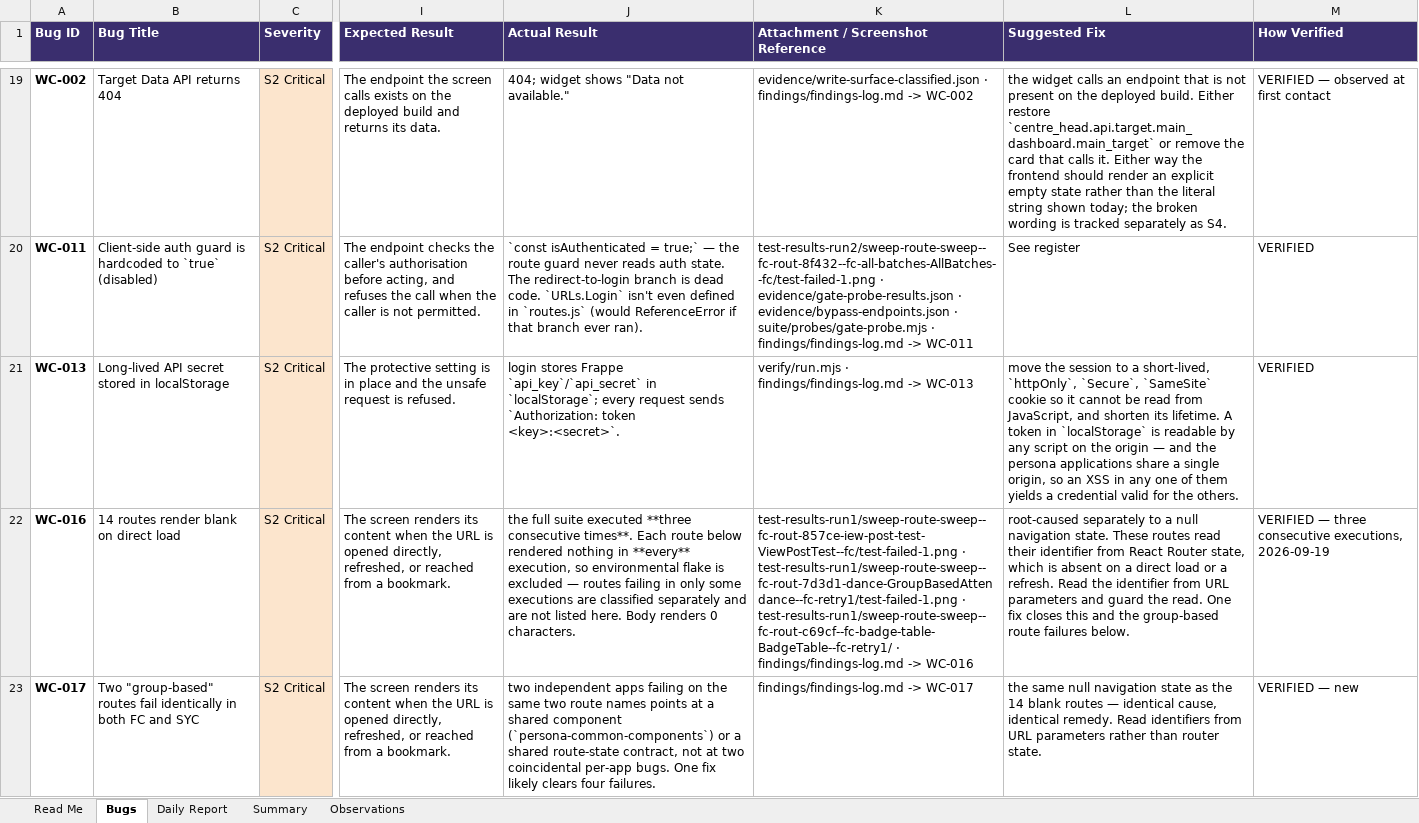
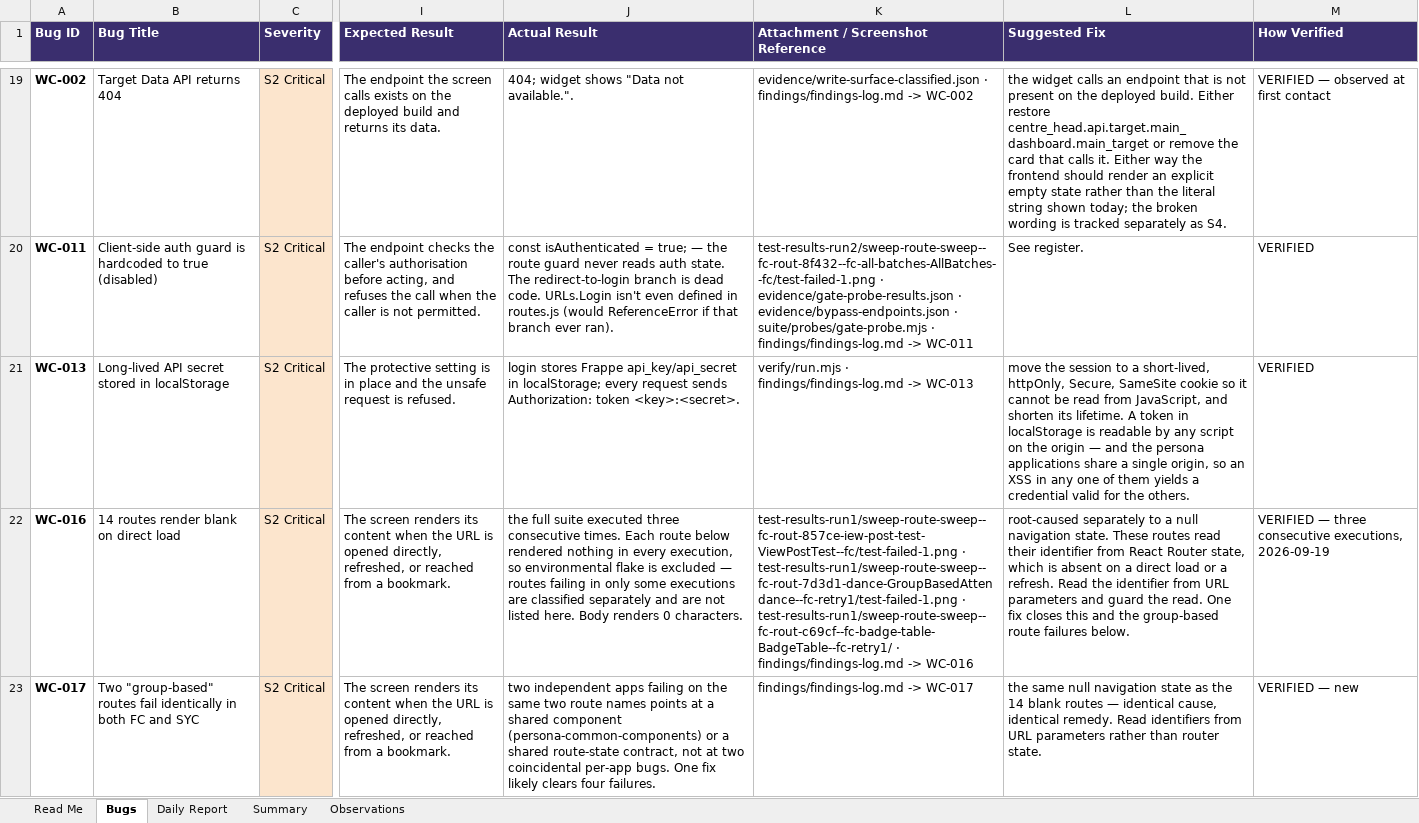
Before and after one commit to kak713/weconnect-qa, an Excel workbook: tracker/WeConnect-QA-Bug-Tracker.xlsx, sheet Bugs, drawn as a sheet; only a part is shown, gaps mark what is left out; values as stored, in another font and other column widths than the file's, no borders; the diff covers the shown part only; the diff names each change by its address in the sheet, - before the commit and + after, or states it on an @@ line.

Commit message:
Strip Markdown from tracker cells and fix sentence endings

```diff
--- a/tracker/WeConnect-QA-Bug-Tracker.xlsx (sheet Bugs)
+++ b/tracker/WeConnect-QA-Bug-Tracker.xlsx (sheet Bugs)
-J19 (Actual Result): 404; widget shows "Data not available."
+J19 (Actual Result): 404; widget shows "Data not available.".
-L19 (Suggested Fix): …Either restore `centre_head.api.target.main_dashboard.main_target` or remove…
+L19 (Suggested Fix): …Either restore centre_head.api.target.main_dashboard.main_target or remove…
-B20 (Bug Title): …hardcoded to `true` (disabled)
+B20 (Bug Title): …hardcoded to true (disabled)
-J20 (Actual Result): `const isAuthenticated = true;` — the route guard never reads auth state. The redirect-to-login branch is dead code. `URLs.Login` isn't even defined in `routes.js` (would ReferenceError…
+J20 (Actual Result): const isAuthenticated = true; — the route guard never reads auth state. The redirect-to-login branch is dead code. URLs.Login isn't even defined in routes.js (would ReferenceError…
-L20 (Suggested Fix): See register
+L20 (Suggested Fix): See register.
-J21 (Actual Result): …stores Frappe `api_key`/`api_secret` in `localStorage`; every request sends `Authorization: token <key>:<secret>`.
+J21 (Actual Result): …stores Frappe api_key/api_secret in localStorage; every request sends Authorization: token <key>:<secret>.
-L21 (Suggested Fix): …a short-lived, `httpOnly`, `Secure`, `SameSite` cookie so it cannot be read from JavaScript, and shorten its lifetime. A token in `localStorage` is readable…
+L21 (Suggested Fix): …a short-lived, httpOnly, Secure, SameSite cookie so it cannot be read from JavaScript, and shorten its lifetime. A token in localStorage is readable…
-J22 (Actual Result): …suite executed **three consecutive times**. Each route below rendered nothing in **every** execution, so…
+J22 (Actual Result): …suite executed three consecutive times. Each route below rendered nothing in every execution, so…
-J23 (Actual Result): …shared component (`persona-common-components`) or a…
+J23 (Actual Result): …shared component (persona-common-components) or a…
```
Also changed, not shown: 148 edited cells elsewhere in this sheet, sheet Observations, sheet Daily Report, 3 other files.
